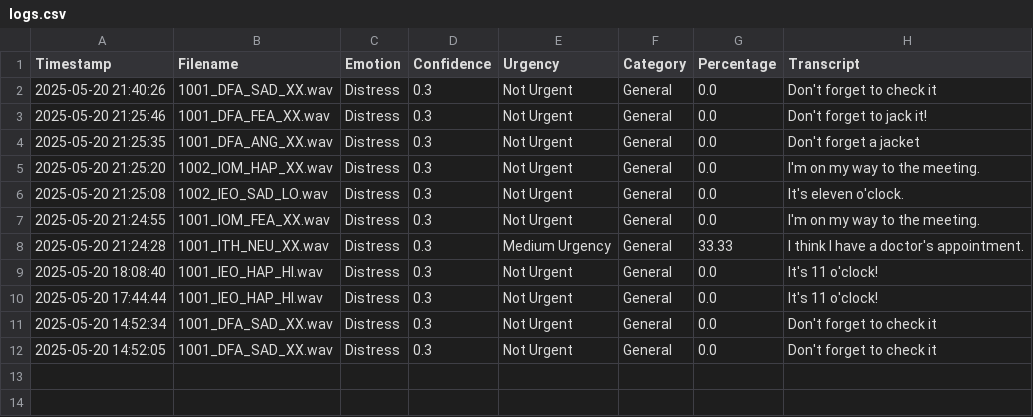
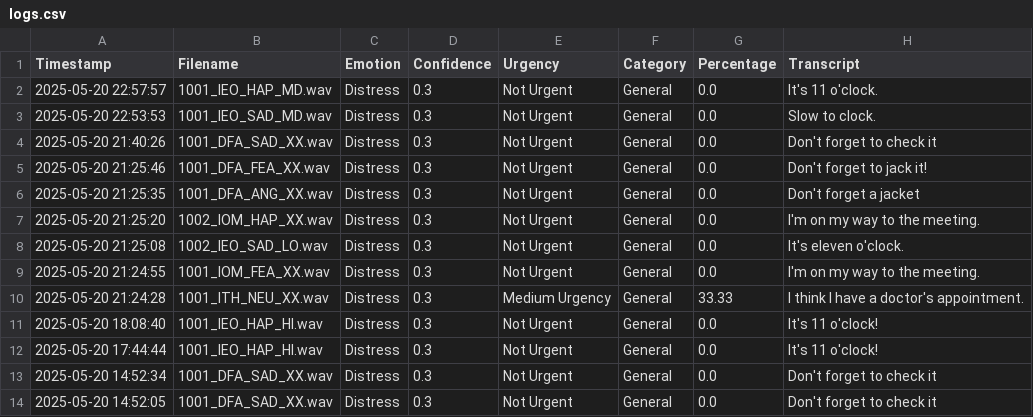
Before and after one commit to V47VANSH/ManoDhvani, a CSV file: data/logs.csv, drawn as a sheet.

```diff
--- a/data/logs.csv
+++ b/data/logs.csv
@@ -1,2 +1,4 @@
 Timestamp,Filename,Emotion,Confidence,Urgency,Category,Percentage,Transcript
+2025-05-20 22:57:57,1001_IEO_HAP_MD.wav,Distress,0.3,Not Urgent,General,0.0,It's 11 o'clock.
+2025-05-20 22:53:53,1001_IEO_SAD_MD.wav,Distress,0.3,Not Urgent,General,0.0,Slow to clock.
 2025-05-20 21:40:26,1001_DFA_SAD_XX.wav,Distress,0.3,Not Urgent,General,0.0,Don't forget to check it
```
Also changed, not shown: 2 other files.
